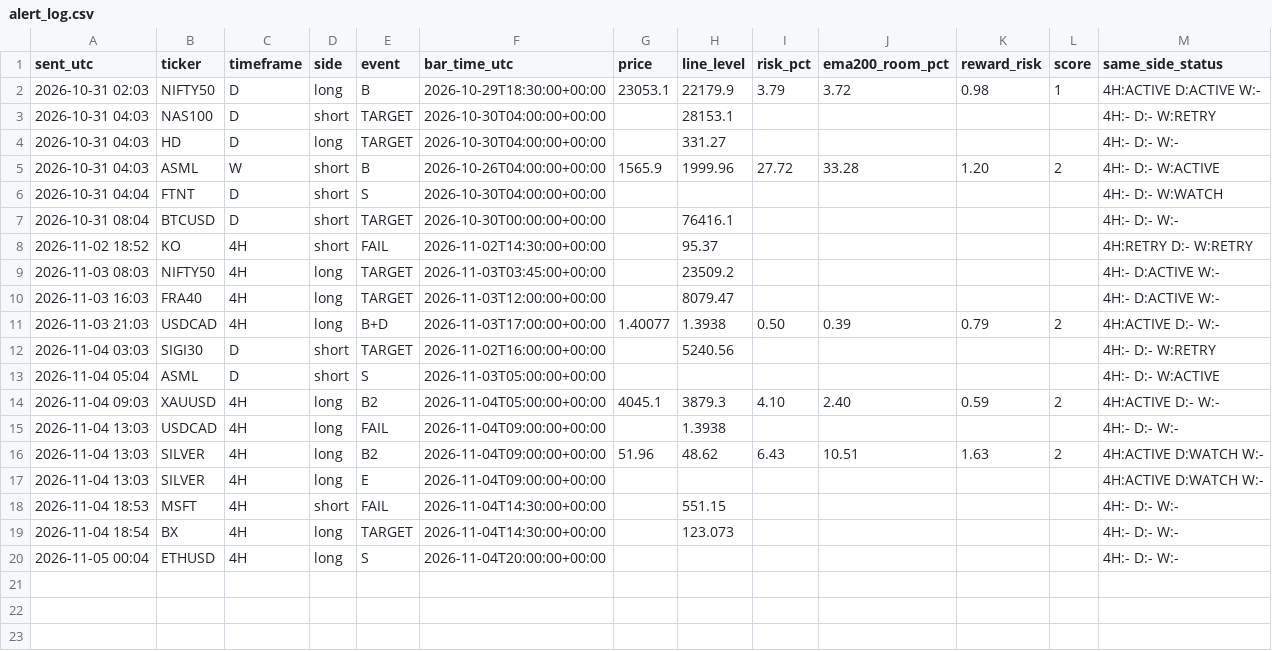
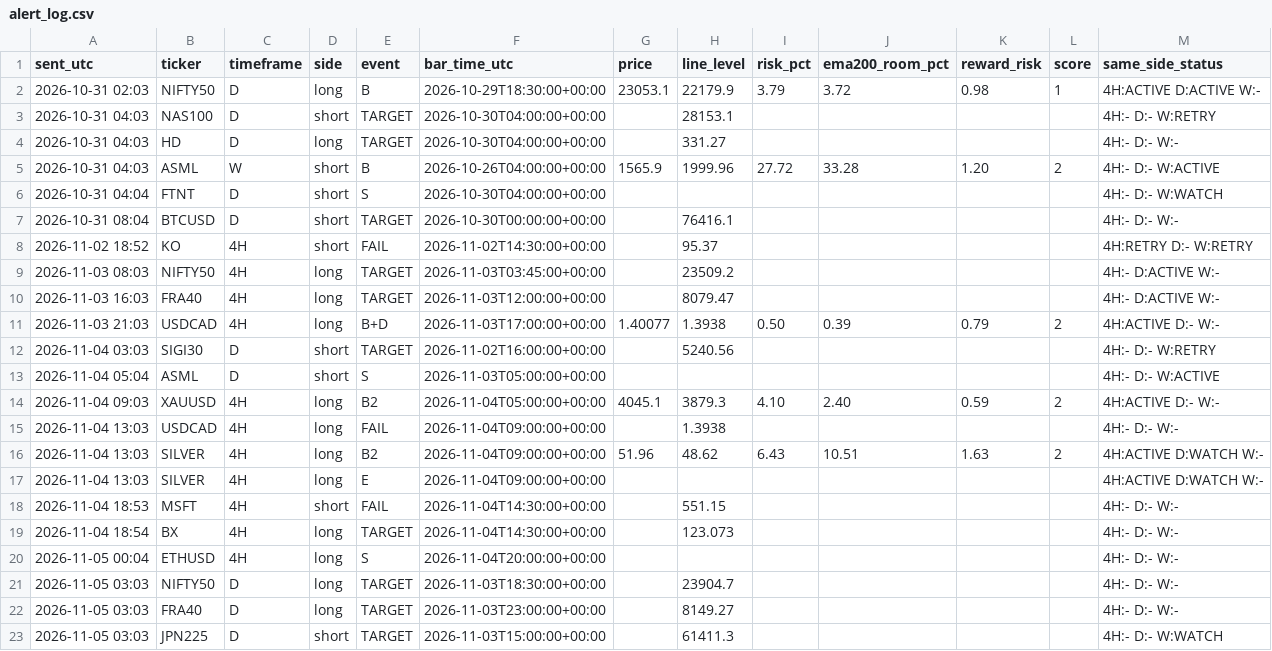
Before and after one commit to pkgfinance2022/rsi-scanner, a CSV file: alert_log.csv, drawn as a sheet.

```diff
--- a/alert_log.csv
+++ b/alert_log.csv
@@ -20 +20,4 @@ sent_utc,ticker,timeframe,side,event,bar_time_utc,price,line_level,risk_pct,ema2
 2026-11-05 00:04,ETHUSD,4H,long,S,2026-11-04T20:00:00+00:00,,,,,,,4H:- D:- W:-
+2026-11-05 03:03,NIFTY50,D,long,TARGET,2026-11-03T18:30:00+00:00,,23904.7,,,,,4H:- D:- W:-
+2026-11-05 03:03,FRA40,D,long,TARGET,2026-11-03T23:00:00+00:00,,8149.27,,,,,4H:- D:- W:-
+2026-11-05 03:03,JPN225,D,short,TARGET,2026-11-03T15:00:00+00:00,,61411.3,,,,,4H:- D:- W:WATCH
```
